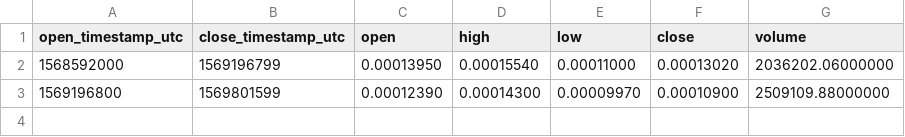
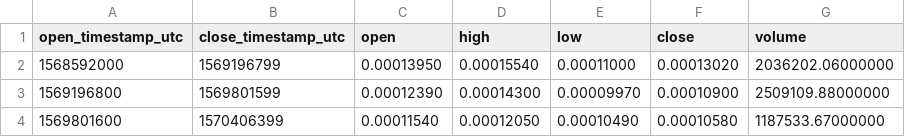
Before and after one commit to cryptobigbro/binance-BEAMBTC, a CSV file: binance-BEAMBTC-1w.csv, drawn as a sheet; the diff names each change by its address in the sheet, - before the commit and + after, or states it on an @@ line.

```diff
--- a/binance-BEAMBTC-1w.csv
+++ b/binance-BEAMBTC-1w.csv
+row 4: 1569801600 | 1570406399 | 0.00011540 | 0.00012050 | 0.00010490 | 0.00010580 | 1187533.67000000
```
Also changed, not shown: binance-BEAMBTC-1d.csv, binance-BEAMBTC-1h.csv, 1 other file.
